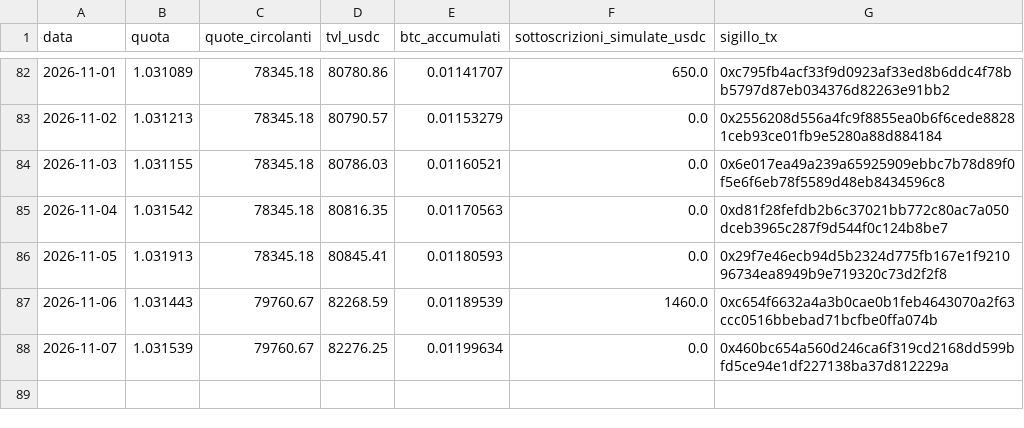
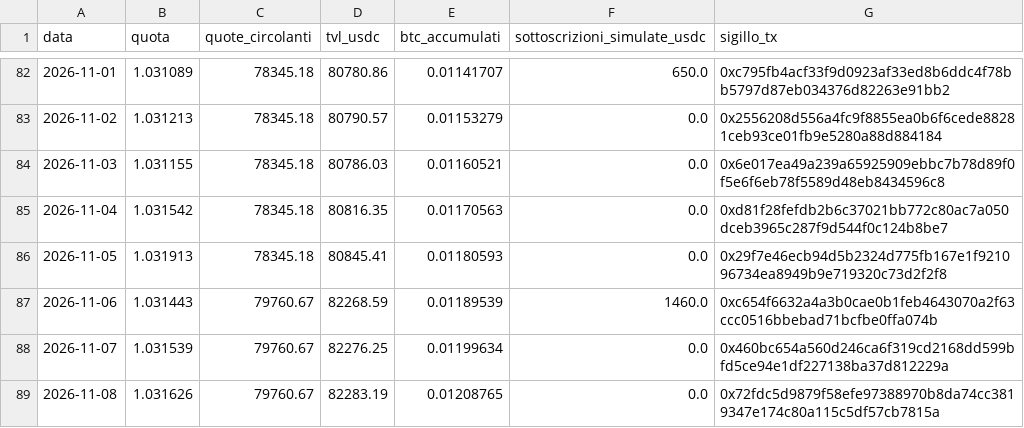
Before and after one commit to Alex00975/btc-accumulator-data, a CSV file: serie.csv, drawn as a sheet; only a part is shown, gaps mark what is left out.

```diff
--- a/serie.csv
+++ b/serie.csv
@@ -88 +88,2 @@ data,quota,quote_circolanti,tvl_usdc,btc_accumulati,sottoscrizioni_simulate_usdc
 2026-11-07,1.031539,79760.67,82276.25,0.01199634,0.0,0x460bc654a560d246ca6f319cd2168dd599bfd5ce94e1df227138ba37d812229a
+2026-11-08,1.031626,79760.67,82283.19,0.01208765,0.0,0x72fdc5d9879f58efe97388970b8da74cc3819347e174c80a115c5df57cb7815a
```
Also changed, not shown: pubblico/operazioni.csv, pubblico/sigilli.csv, 7 other files.
